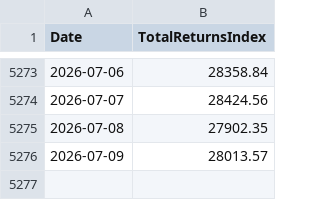
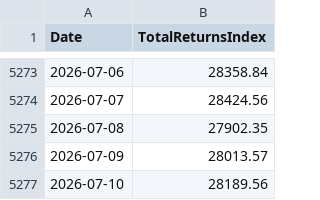
Before and after one commit to ksd-labs/mf-analytics, a CSV file: data/tri/NIFTY_100_LOW_VOLATILITY_30_TRI.csv, drawn as a sheet; only a part is shown, gaps mark what is left out.

Commit message:
Refresh TRI data

```diff
--- a/data/tri/NIFTY_100_LOW_VOLATILITY_30_TRI.csv
+++ b/data/tri/NIFTY_100_LOW_VOLATILITY_30_TRI.csv
@@ -5276 +5276,2 @@ Date,TotalReturnsIndex
 2026-07-09,28013.57
+2026-07-10,28189.56
```
Also changed, not shown: data/tri/NIFTY_100_TRI.csv, data/tri/NIFTY_200_MOMENTUM_30_TRI.csv, 8 other files.
